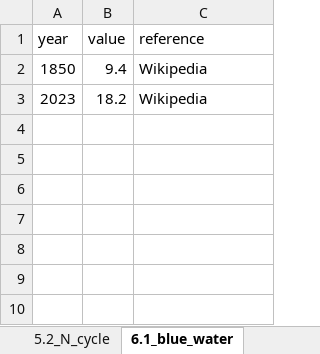
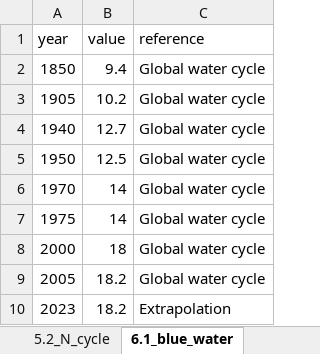
Before and after one commit to BastienGauthier/planetary-flag, an Excel workbook: data/planetary_boundaries_data.xlsx, sheet 6.1_blue_water, drawn as a sheet; values as stored, in another font and other column widths than the file's, no borders; addresses are those after the commit; the diff names each change by its address in the sheet, - before the commit and + after, or states it on an @@ line.

Commit message:
Update blue and green water data

```diff
--- a/data/planetary_boundaries_data.xlsx (sheet 6.1_blue_water)
+++ b/data/planetary_boundaries_data.xlsx (sheet 6.1_blue_water)
-C2 (reference): Wikipedia
+C2 (reference): Global water cycle
+row 3: 1905 | 10.2 | Global water cycle
+row 4: 1940 | 12.7 | Global water cycle
+row 5: 1950 | 12.5 | Global water cycle
+row 6: 1970 | 14 | Global water cycle
+row 7: 1975 | 14 | Global water cycle
+row 8: 2000 | 18 | Global water cycle
+row 9: 2005 | 18.2 | Global water cycle
-C10 (reference): Wikipedia
+C10 (reference): Extrapolation
```
Also changed, not shown: sheet 6.2_green_water, sheet references, 3 other files.
